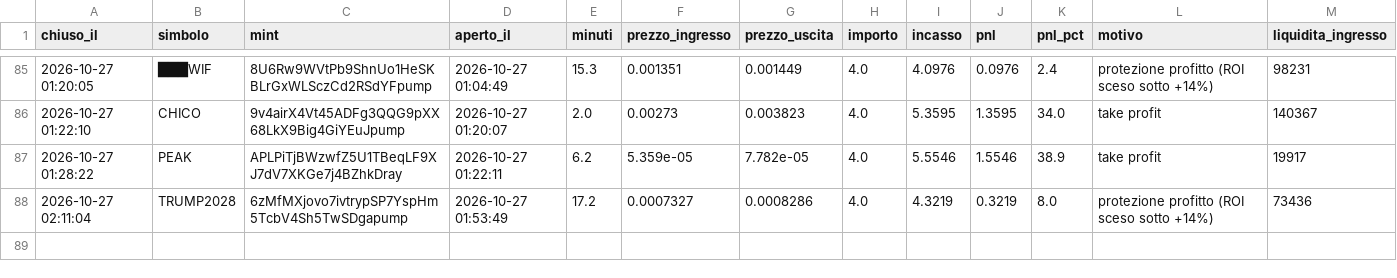
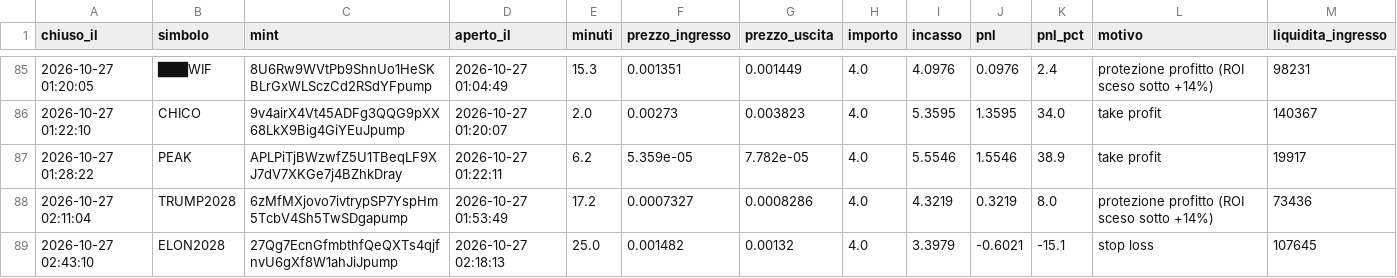
Before and after one commit to rniko1508-ui/Paper-bot, a CSV file: trades.csv, drawn as a sheet; only a part is shown, gaps mark what is left out; the diff names each change by its address in the sheet, - before the commit and + after, or states it on an @@ line.

```diff
--- a/trades.csv
+++ b/trades.csv
+row 89: 2026-10-27 02:43:10 | ELON2028 | 27Qg7EcnGfmbthfQeQXTs4qjfnvU6gXf8W1ahJiJpump | 2026-10-27 02:18:13 | 25.0 | 0.001482 | 0.00132 | 4.0 | 3.3979 | -0.6021 | -15.1 | stop loss | 107645
```
Also changed, not shown: observations.csv, 2 other files.
